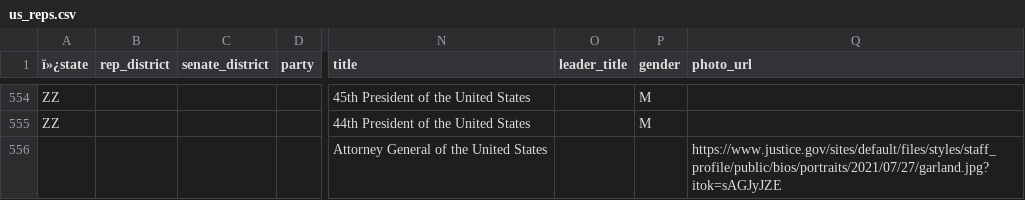
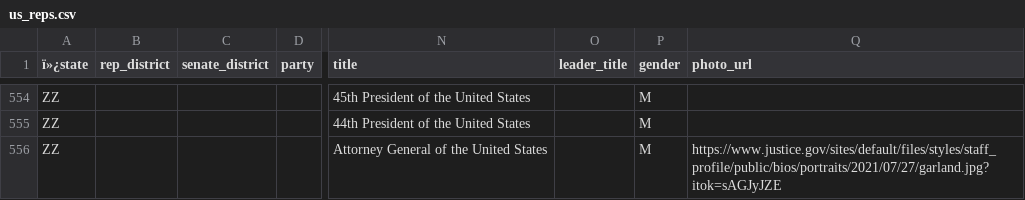
Before and after one commit to MotionMobs/KwikLetters-reps, a CSV file: us_reps.csv, drawn as a sheet; only a part is shown, gaps mark what is left out; the diff names each change by its address in the sheet, - before the commit and + after, or states it on an @@ line.

Commit message:
new file

```diff
--- a/us_reps.csv
+++ b/us_reps.csv
-A556 (ï»¿state): (empty)
+A556 (ï»¿state): ZZ
-P556 (gender): (empty)
+P556 (gender): M
```
